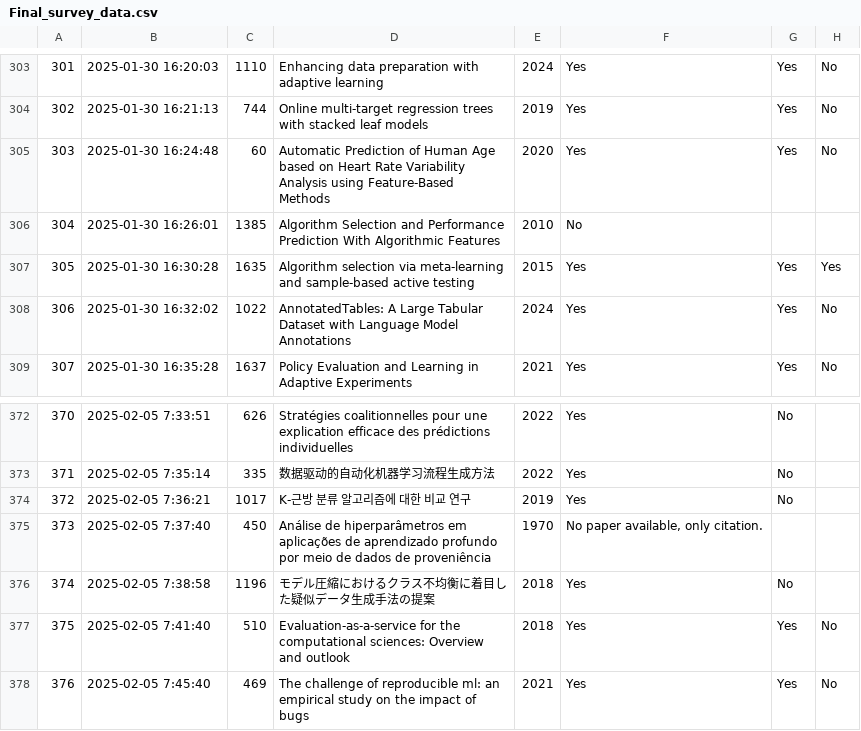
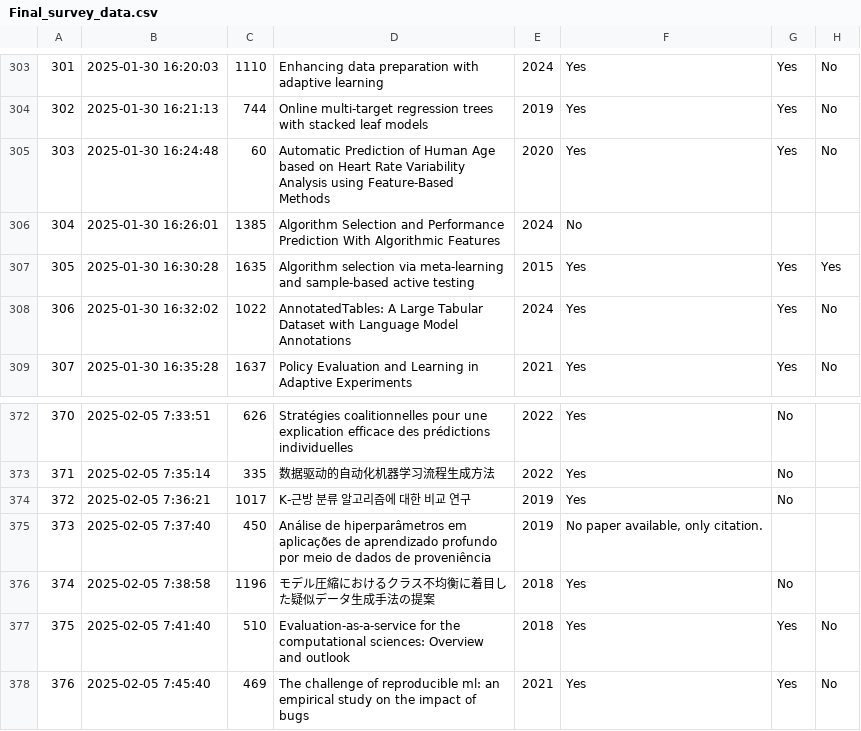
Before and after one commit to openml/OpenML-Paper-Impact-Analysis, a CSV file: data/Final_survey_data.csv, drawn as a sheet; only a part is shown, gaps mark what is left out; the diff names each change by its address in the sheet, - before the commit and + after, or states it on an @@ line.

Commit message:
correct year

```diff
--- a/data/Final_survey_data.csv
+++ b/data/Final_survey_data.csv
-E306: 2010
+E306: 2024
-E375: 1970
+E375: 2019
```
